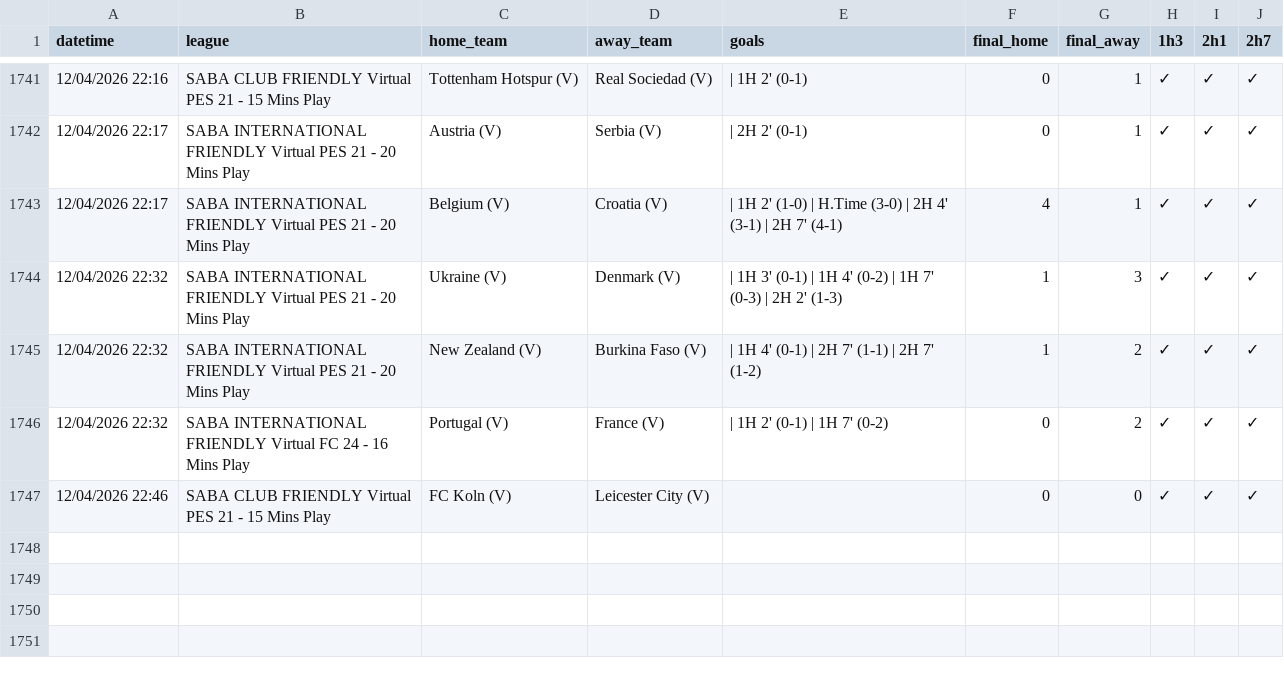
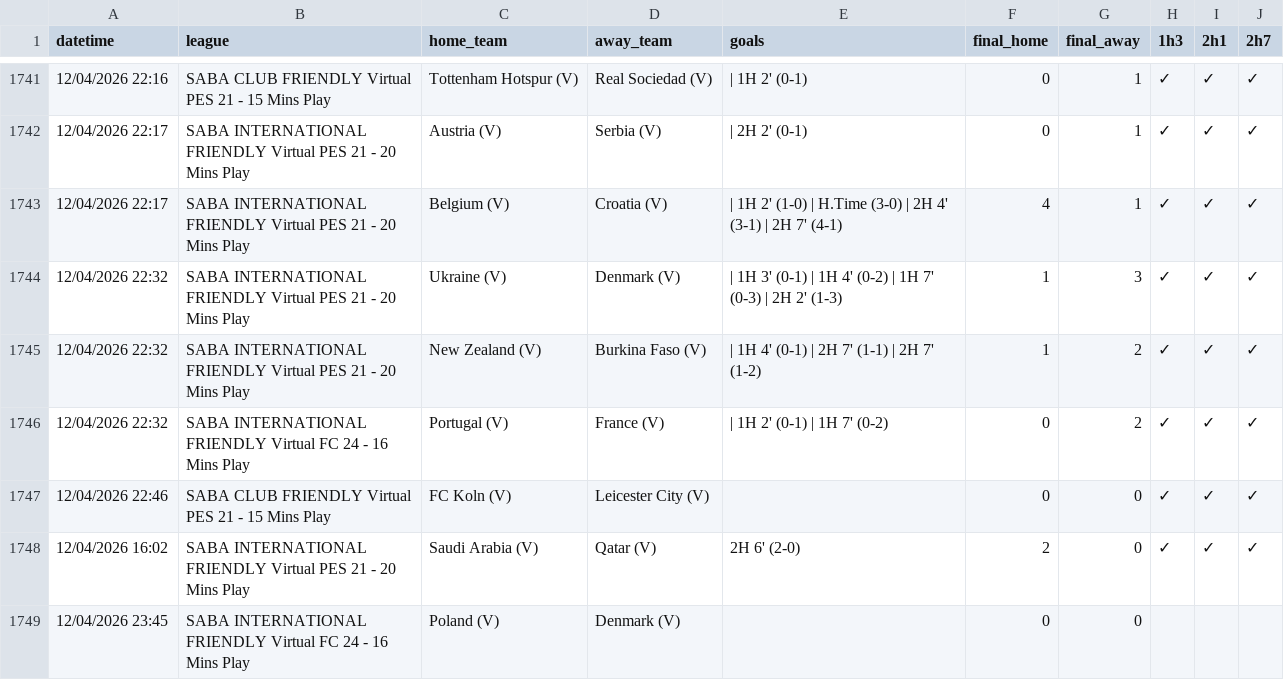
Before and after one commit to aditiawjy/lebihsabar, a CSV file: goal_log.csv, drawn as a sheet; only a part is shown, gaps mark what is left out; the diff names each change by its address in the sheet, - before the commit and + after, or states it on an @@ line.

Commit message:
Update goal log

```diff
--- a/goal_log.csv
+++ b/goal_log.csv
+row 1748: 12/04/2026 16:02 | SABA INTERNATIONAL FRIENDLY Virtual PES 21 - 20 Mins Play | Saudi Arabia (V) | Qatar (V) | 2H 6' (2-0) | 2 | 0 | ✓ | ✓ | ✓
+row 1749: 12/04/2026 23:45 | SABA INTERNATIONAL FRIENDLY Virtual FC 24 - 16 Mins Play | Poland (V) | Denmark (V) |  | 0 | 0
```
